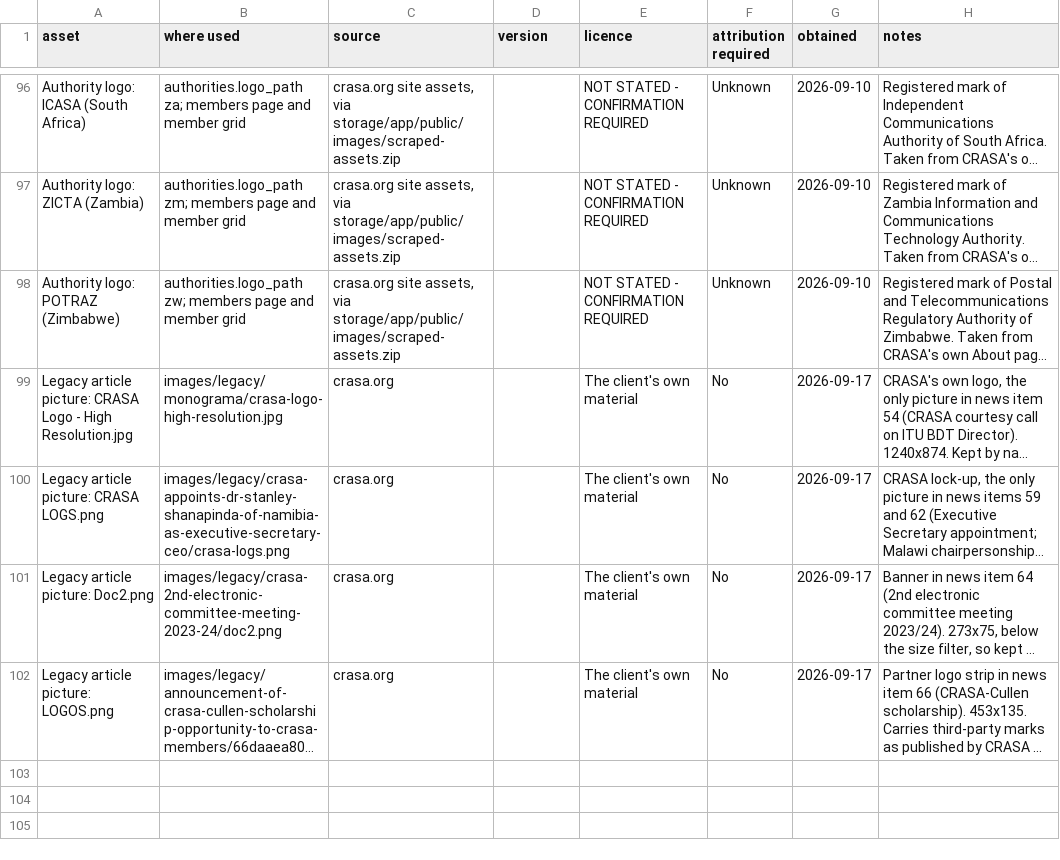
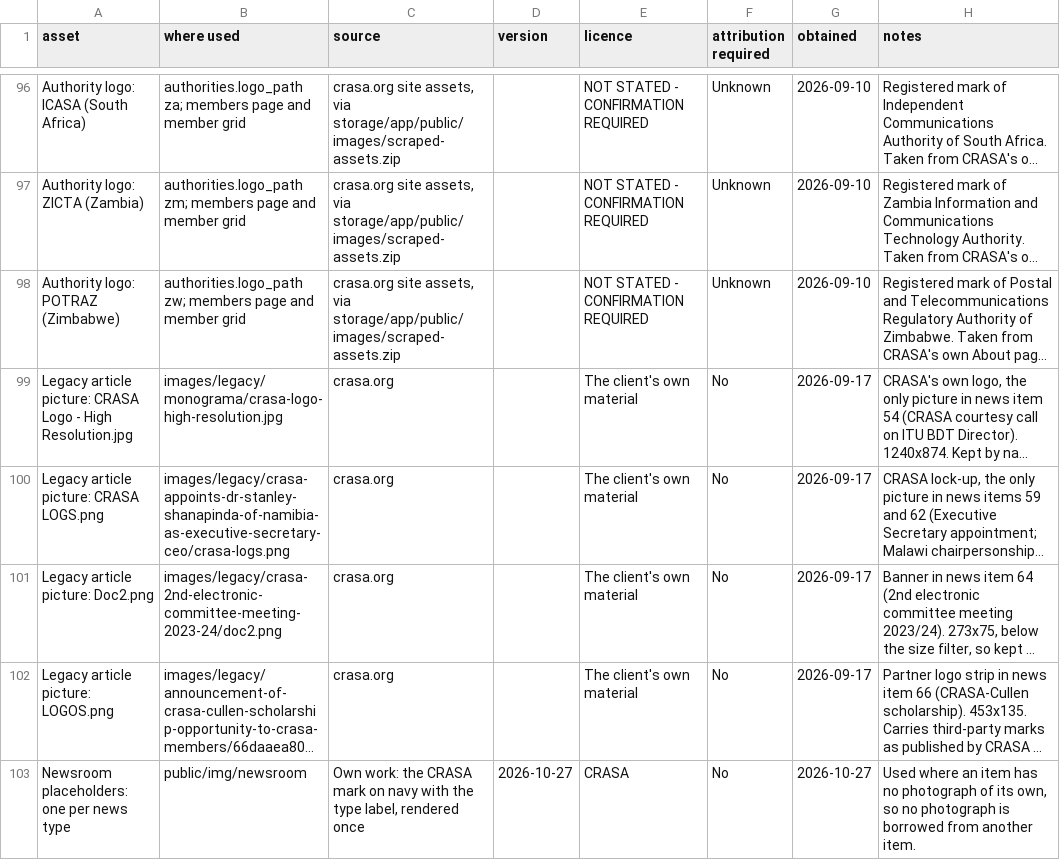
Before and after one commit to paneotech-dev/crasa, a CSV file: docs/LICENCES.csv, drawn as a sheet; only a part is shown, gaps mark what is left out; long unchanged cells end in …; the diff names each change by its address in the sheet, - before the commit and + after, or states it on an @@ line.

Commit message:
Newsroom: whole rows of twelve, a featured item, filters that hide empty options
Every card has the same 16:10 frame, a title and an excerpt clamped to
three lines, the excerpt cut at a word. Three columns on desktop, two on
tablet, one on phone. The newest item leads page 1 as a wide card. Year,
order and keyword join the type and sector filters in the URL; options and
groups with nothing behind them are not shown; on a phone the filters fold
behind a Filter button. One metadata line with a type badge, the date in
the page language and the sector. An item without a photograph of its own
gets the placeholder of its type. The hero counts articles, press releases
and the date of the newest item. The article page gets the same frame, a
72 character measure, a link to copy, back, newer and older.

```diff
--- a/docs/LICENCES.csv
+++ b/docs/LICENCES.csv
+row 103: Newsroom placeholders: one per news type | public/img/newsroom | Own work: the CRASA mark on navy with the type label, rendered once | 2026-10-27 | CRASA | No | 2026-10-27 | Used where an item has no photograph of its own, so no photograph is borrowed from another item.
```
Also changed, not shown: 18 other files.
